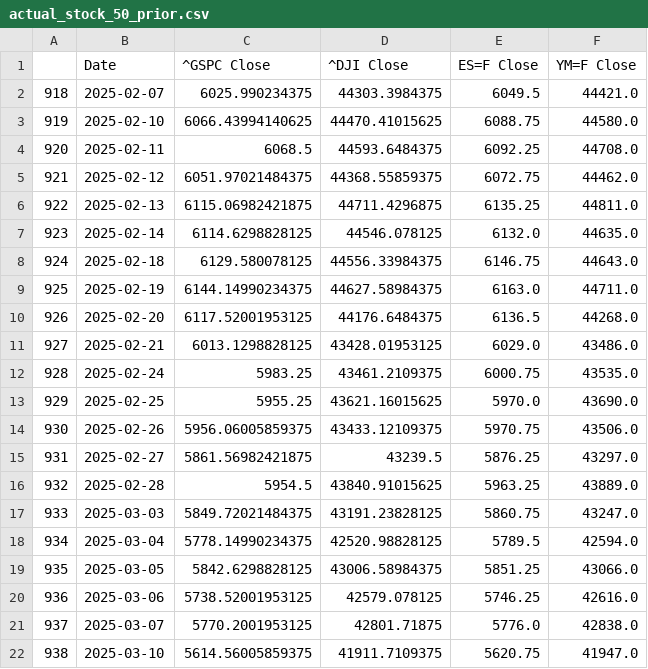
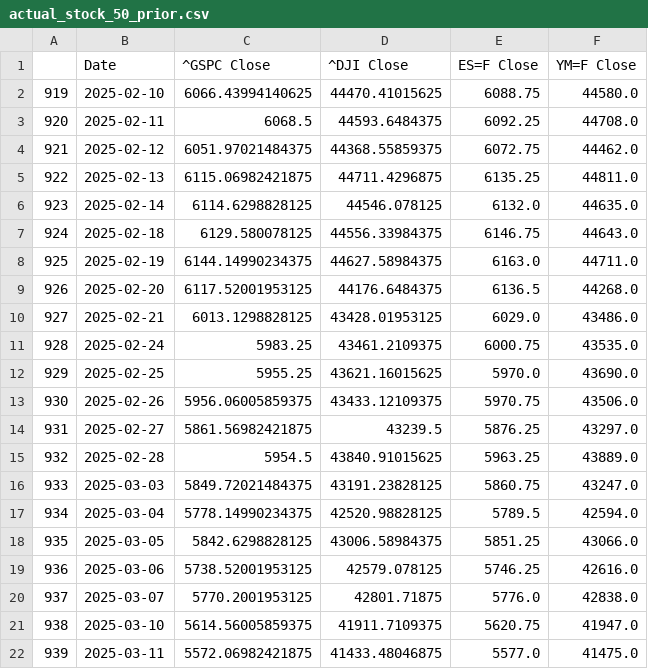
Before and after one commit to Brycekratzer/Economic-Web-DashBoard, a CSV file: data/model_projections/actual_stock_50_prior.csv, drawn as a sheet.

```diff
--- a/data/model_projections/actual_stock_50_prior.csv
+++ b/data/model_projections/actual_stock_50_prior.csv
@@ -1,3 +1,2 @@
 ,Date,^GSPC Close,^DJI Close,ES=F Close,YM=F Close
-918,2025-02-07,6025.990234375,44303.3984375,6049.5,44421.0
 919,2025-02-10,6066.43994140625,44470.41015625,6088.75,44580.0
@@ -22 +21,2 @@
 938,2025-03-10,5614.56005859375,41911.7109375,5620.75,41947.0
+939,2025-03-11,5572.06982421875,41433.48046875,5577.0,41475.0
```
Also changed, not shown: data/model_data/Post_Norm_Model_Data.csv, data/model_data/Pre_Norm_Model_Data.csv, 6 other files.
